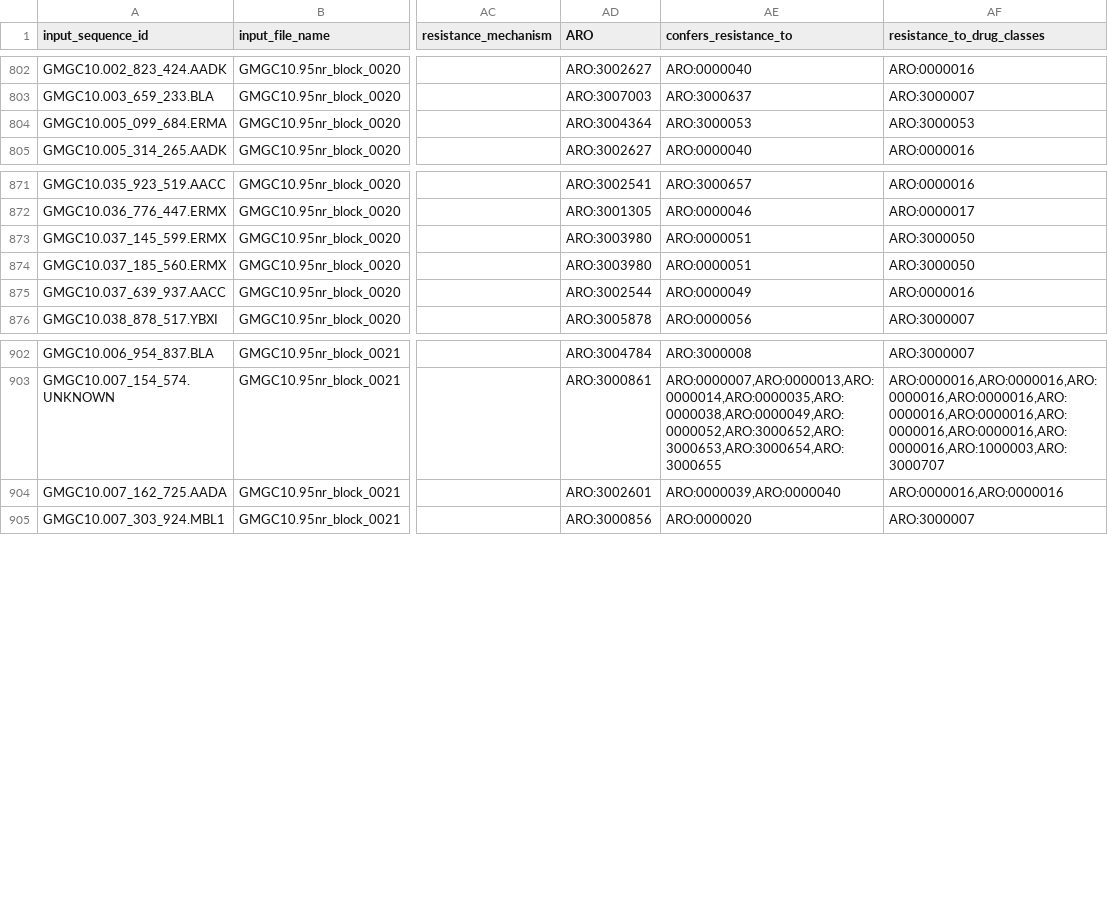
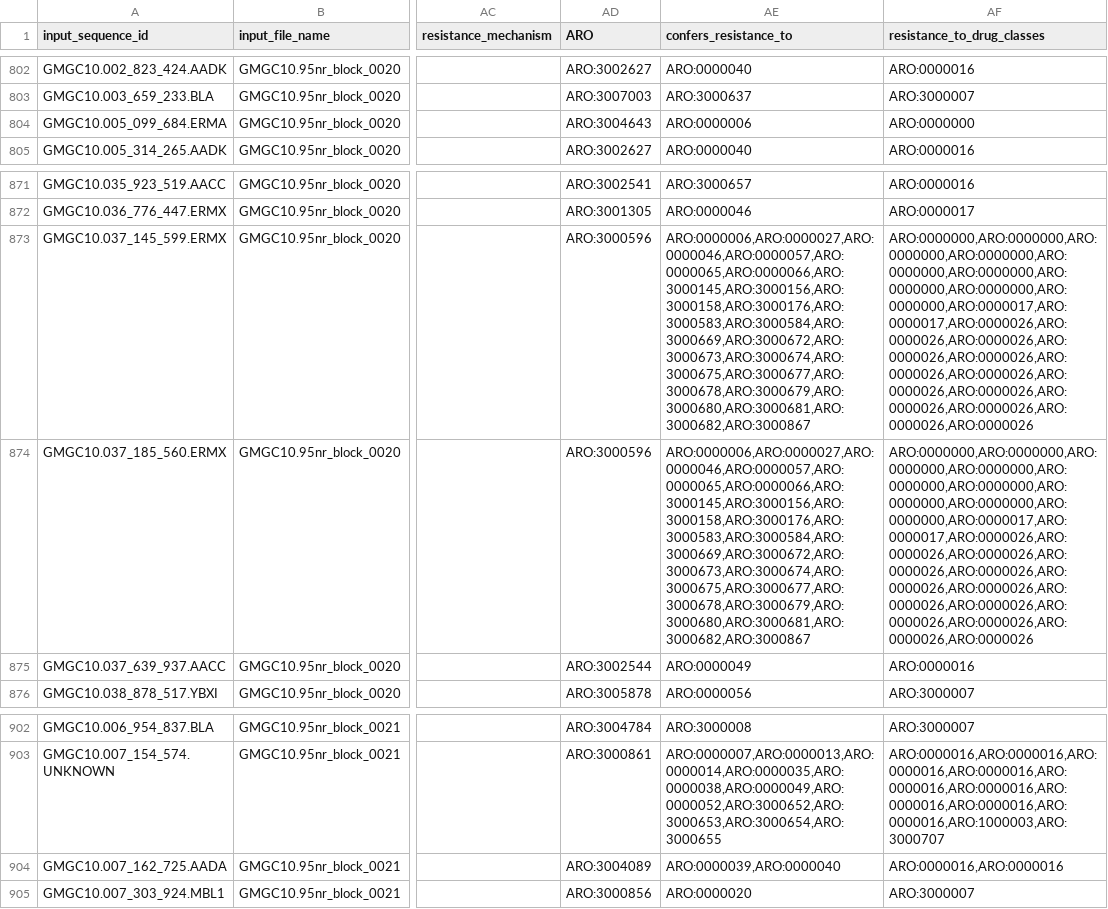
Before and after one commit to BigDataBiology/argNorm, a TSV file: outputs/hamronized/abricate.argannot.tsv, drawn as a sheet; only a part is shown, gaps mark what is left out; the diff names each change by its address in the sheet, - before the commit and + after, or states it on an @@ line.

Commit message:
ENH Get amino acid file for argannot rather than nucleotide file
- ARG-ANNOT is comprised of coding sequences. The data wasn't being handled properly before as contig mode was used when pass>
- One to many ARO mapping such as NG_047831:101-955 to Erm(K) and almG eliminated as protein mode used
- A total of 10 ARO mappings changed

```diff
--- a/outputs/hamronized/abricate.argannot.tsv
+++ b/outputs/hamronized/abricate.argannot.tsv
-AD804 (ARO): ARO:3004364
+AD804 (ARO): ARO:3004643
-AE804 (confers_resistance_to): ARO:3000053
+AE804 (confers_resistance_to): ARO:0000006
-AF804 (resistance_to_drug_classes): ARO:3000053
+AF804 (resistance_to_drug_classes): ARO:0000000
-AD873:AD874 (ARO): ARO:3003980
+AD873:AD874 (ARO): ARO:3000596
-AE873:AE874 (confers_resistance_to): ARO:0000051
+AE873:AE874 (confers_resistance_to): ARO:0000006,ARO:0000027,ARO:0000046,ARO:0000057,ARO:0000065,ARO:0000066,ARO:3000145,ARO:3000156,ARO:3000158,ARO:3000176,ARO:3000583,ARO:3000584,ARO:3000669,ARO:3000672,ARO:3000673,ARO:3000674,ARO:3000675,ARO:3000677,ARO:3000678,ARO:3000679,ARO:3000680,ARO:3000681,ARO:3000682,ARO:3000867
-AF873:AF874 (resistance_to_drug_classes): ARO:3000050
+AF873:AF874 (resistance_to_drug_classes): ARO:0000000,ARO:0000000,ARO:0000000,ARO:0000000,ARO:0000000,ARO:0000000,ARO:0000000,ARO:0000000,ARO:0000000,ARO:0000017,ARO:0000017,ARO:0000026,ARO:0000026,ARO:0000026,ARO:0000026,ARO:0000026,ARO:0000026,ARO:0000026,ARO:0000026,ARO:0000026,ARO:0000026,ARO:0000026,ARO:0000026,ARO:0000026
-AD904 (ARO): ARO:3002601
+AD904 (ARO): ARO:3004089
```
Also changed, not shown: 3 other files.
